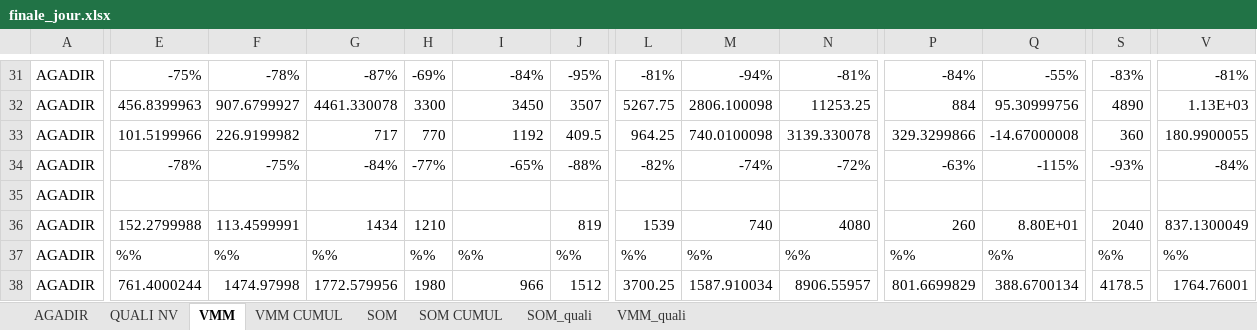
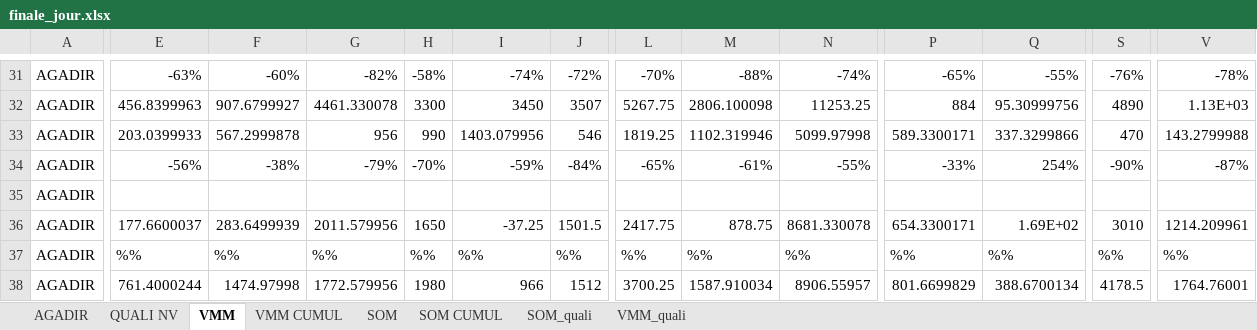
Before and after one commit to guostonline/excel-converter, an Excel workbook: excel/finale_jour.xlsx, sheet VMM, drawn as a sheet; only a part is shown, gaps mark what is left out; values as stored, in another font and other column widths than the file's, no borders; removed rows and columns are numbered as before the commit, all else as after; rows hold the shown columns only; the diff covers the shown part only; the diff names each change by its address in the sheet, - before the commit and + after, or states it on an @@ line.

```diff
--- a/excel/finale_jour.xlsx (sheet VMM)
+++ b/excel/finale_jour.xlsx (sheet VMM)
-E31: -75%
+E31: -63%
-F31: -78%
+F31: -60%
-G31: -87%
+G31: -82%
-H31: -69%
+H31: -58%
-I31: -84%
+I31: -74%
-J31: -95%
+J31: -72%
-L31: -81%
+L31: -70%
-M31: -94%
+M31: -88%
-N31: -81%
+N31: -74%
-P31: -84%
+P31: -65%
-S31: -83%
+S31: -76%
-V31: -81%
+V31: -78%
-row 33: AGADIR | 101.5199966 | 226.9199982 | 717 | 770 | 1192 | 409.5 | 964.25 | 740.0100098 | 3139.330078 | 329.3299866 | -14.67000008 | 360 | 180.9900055
+row 33: AGADIR | 203.0399933 | 567.2999878 | 956 | 990 | 1403.079956 | 546 | 1819.25 | 1102.319946 | 5099.97998 | 589.3300171 | 337.3299866 | 470 | 143.2799988
-E34: -78%
+E34: -56%
-F34: -75%
+F34: -38%
-G34: -84%
+G34: -79%
-H34: -77%
+H34: -70%
-I34: -65%
+I34: -59%
-J34: -88%
+J34: -84%
-L34: -82%
+L34: -65%
-M34: -74%
+M34: -61%
-N34: -72%
+N34: -55%
-P34: -63%
+P34: -33%
-Q34: -115%
+Q34: 254%
-S34: -93%
+S34: -90%
-V34: -84%
+V34: -87%
-row 36: AGADIR | 152.2799988 | 113.4599991 | 1434 | 1210 |  | 819 | 1539 | 740 | 4080 | 260 | 8.80E+01 | 2040 | 837.1300049
+row 36: AGADIR | 177.6600037 | 283.6499939 | 2011.579956 | 1650 | -37.25 | 1501.5 | 2417.75 | 878.75 | 8681.330078 | 654.3300171 | 1.69E+02 | 3010 | 1214.209961
```
Also changed, not shown: 12 added rows, 12 removed rows and 252 edited cells elsewhere in this sheet, sheet AGADIR, sheet SOM, sheet VMM CUMUL, sheet SOM CUMUL, sheet QUALI NV, 3 other files.
